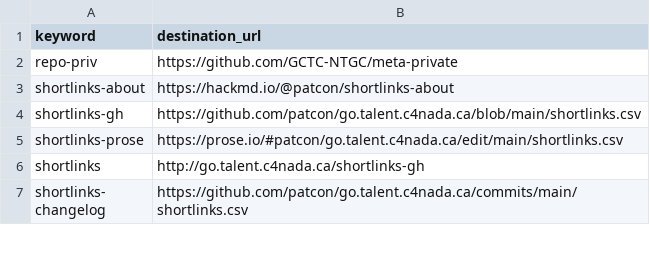
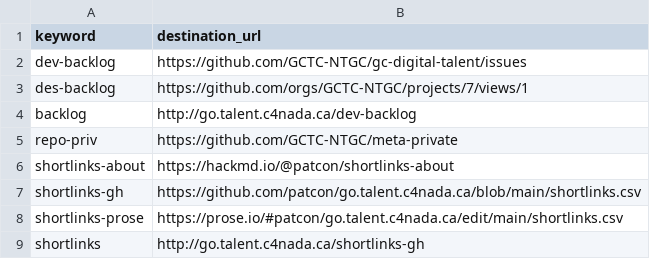
Before and after one commit to tristan-orourke/go.talent.c4nada.ca, a CSV file: shortlinks.csv, drawn as a sheet; only a part is shown; the shorter side is filled out with more unchanged rows.

Commit message:
Added backlog shortlinks

```diff
--- a/shortlinks.csv
+++ b/shortlinks.csv
@@ -1,2 +1,5 @@
 keyword,destination_url
+dev-backlog,https://github.com/GCTC-NTGC/gc-digital-talent/issues
+des-backlog,https://github.com/orgs/GCTC-NTGC/projects/7/views/1
+backlog,http://go.talent.c4nada.ca/dev-backlog
 repo-priv,https://github.com/GCTC-NTGC/meta-private
```
